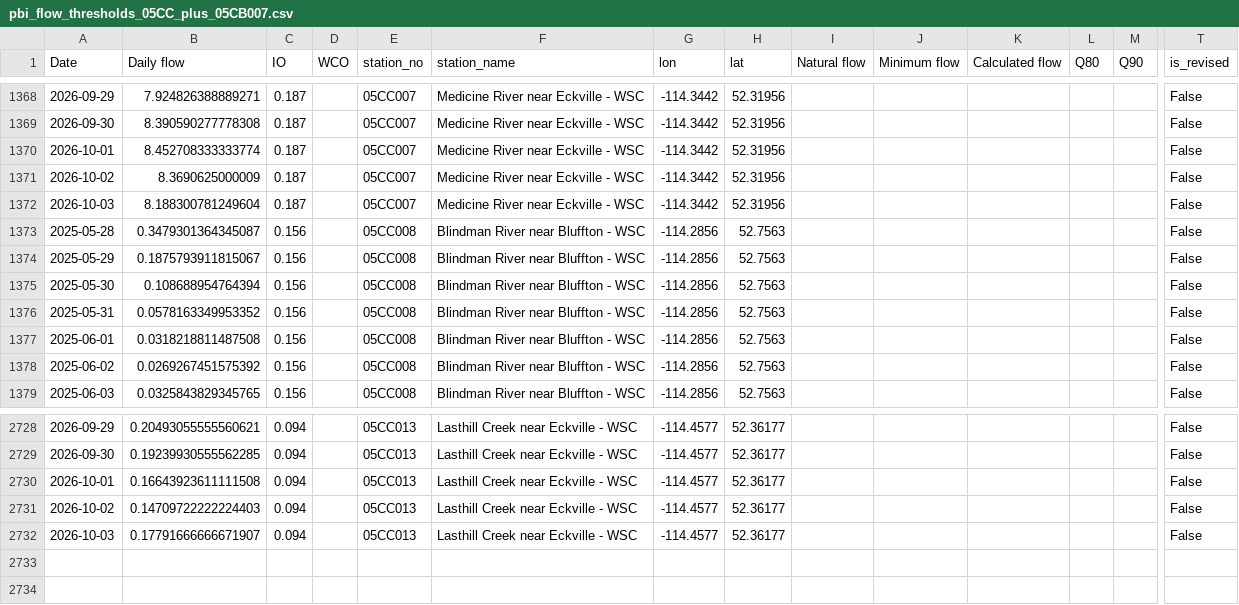
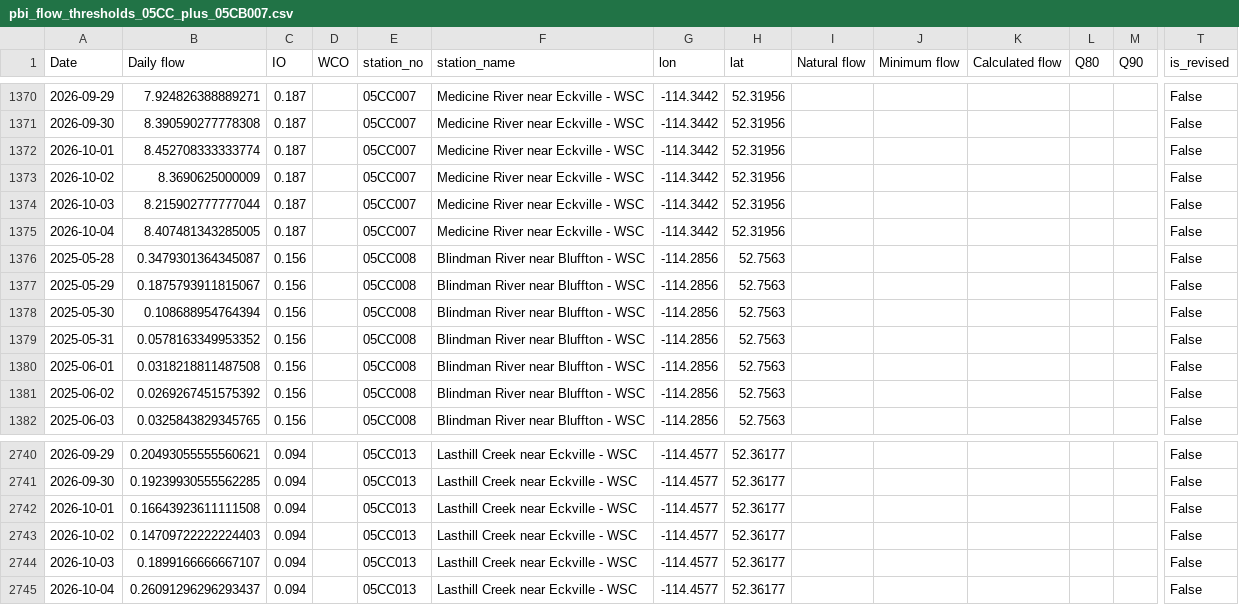
Before and after one commit to Lynzerne/flow-threshold-updater, a CSV file: data/pbi_flow_thresholds_05CC_plus_05CB007.csv, drawn as a sheet; only a part is shown, gaps mark what is left out; addresses are those after the commit; rows hold the shown columns only; the diff covers the shown part only; the diff names each change by its address in the sheet, - before the commit and + after, or states it on an @@ line.

```diff
--- a/data/pbi_flow_thresholds_05CC_plus_05CB007.csv
+++ b/data/pbi_flow_thresholds_05CC_plus_05CB007.csv
-B1374 (Daily flow): 8.188300781249604
+B1374 (Daily flow): 8.215902777777044
+row 1375: 2026-10-04 | 8.407481343285005 | 0.187 |  | 05CC007 | Medicine River near Eckville - WSC | -114.3442 | 52.31956 |  |  |  |  |  | False
-B2744 (Daily flow): 0.17791666666671907
+B2744 (Daily flow): 0.1899166666667107
+row 2745: 2026-10-04 | 0.26091296296293437 | 0.094 |  | 05CC013 | Lasthill Creek near Eckville - WSC | -114.4577 | 52.36177 |  |  |  |  |  | False
```
Also changed, not shown: 11 added rows and 4 edited cells elsewhere in this file, 2 other files.
